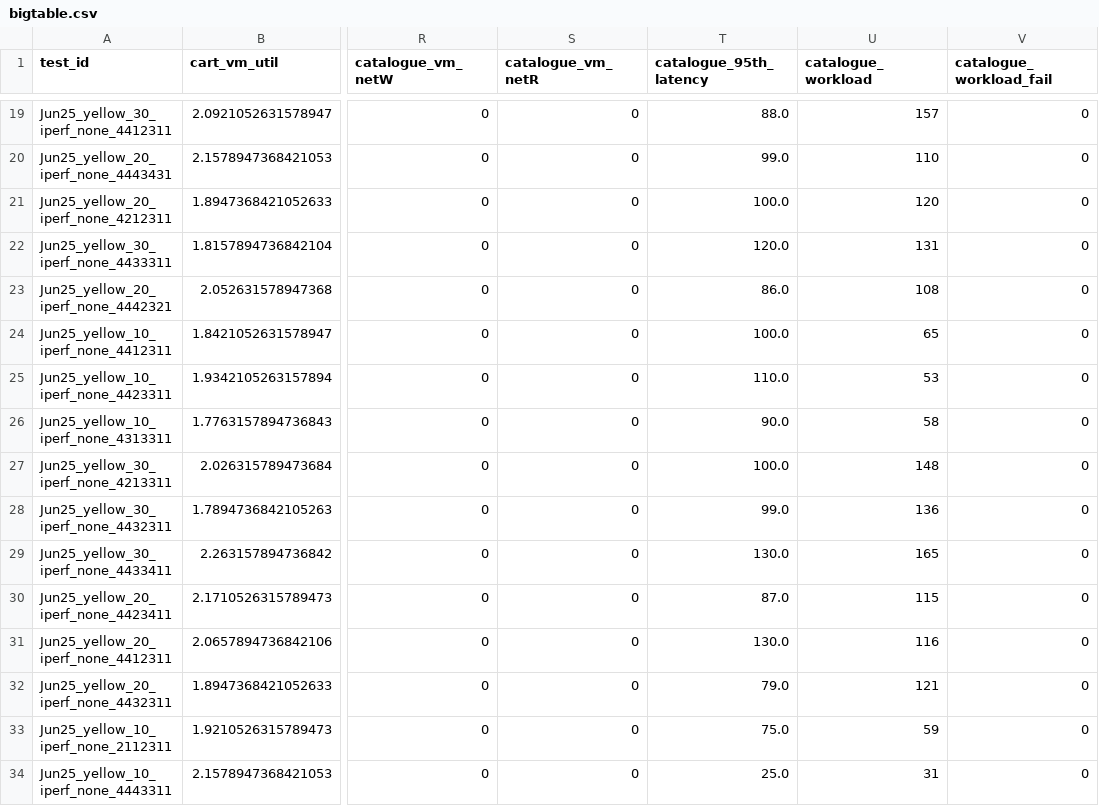
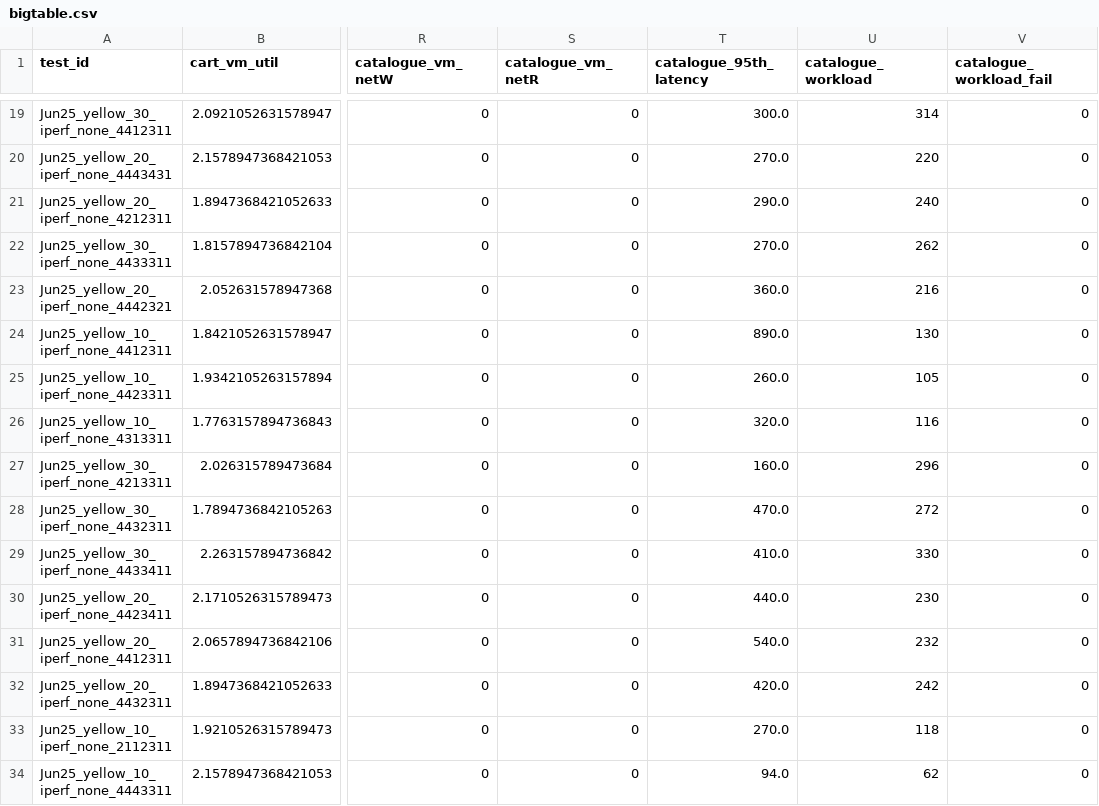
Before and after one commit to pengkang12/Adaptive_Microservice, a CSV file: training_data/bigtable.csv, drawn as a sheet; only a part is shown, gaps mark what is left out; the diff covers the shown part only; the diff names each change by its address in the sheet, - before the commit and + after, or states it on an @@ line.

```diff
--- a/training_data/bigtable.csv
+++ b/training_data/bigtable.csv
-T19 (catalogue_95th_latency): 88.0
+T19 (catalogue_95th_latency): 300.0
-U19 (catalogue_workload): 157
+U19 (catalogue_workload): 314
-T20 (catalogue_95th_latency): 99.0
+T20 (catalogue_95th_latency): 270.0
-U20 (catalogue_workload): 110
+U20 (catalogue_workload): 220
-T21 (catalogue_95th_latency): 100.0
+T21 (catalogue_95th_latency): 290.0
-U21 (catalogue_workload): 120
+U21 (catalogue_workload): 240
-T22 (catalogue_95th_latency): 120.0
+T22 (catalogue_95th_latency): 270.0
-U22 (catalogue_workload): 131
+U22 (catalogue_workload): 262
-T23 (catalogue_95th_latency): 86.0
+T23 (catalogue_95th_latency): 360.0
-U23 (catalogue_workload): 108
+U23 (catalogue_workload): 216
-T24 (catalogue_95th_latency): 100.0
+T24 (catalogue_95th_latency): 890.0
-U24 (catalogue_workload): 65
+U24 (catalogue_workload): 130
-T25 (catalogue_95th_latency): 110.0
+T25 (catalogue_95th_latency): 260.0
-U25 (catalogue_workload): 53
+U25 (catalogue_workload): 105
-T26 (catalogue_95th_latency): 90.0
+T26 (catalogue_95th_latency): 320.0
-U26 (catalogue_workload): 58
+U26 (catalogue_workload): 116
-T27 (catalogue_95th_latency): 100.0
+T27 (catalogue_95th_latency): 160.0
-U27 (catalogue_workload): 148
+U27 (catalogue_workload): 296
-T28 (catalogue_95th_latency): 99.0
+T28 (catalogue_95th_latency): 470.0
-U28 (catalogue_workload): 136
+U28 (catalogue_workload): 272
-T29 (catalogue_95th_latency): 130.0
+T29 (catalogue_95th_latency): 410.0
-U29 (catalogue_workload): 165
+U29 (catalogue_workload): 330
-T30 (catalogue_95th_latency): 87.0
+T30 (catalogue_95th_latency): 440.0
-U30 (catalogue_workload): 115
+U30 (catalogue_workload): 230
-T31 (catalogue_95th_latency): 130.0
+T31 (catalogue_95th_latency): 540.0
-U31 (catalogue_workload): 116
+U31 (catalogue_workload): 232
-T32 (catalogue_95th_latency): 79.0
+T32 (catalogue_95th_latency): 420.0
-U32 (catalogue_workload): 121
+U32 (catalogue_workload): 242
-T33 (catalogue_95th_latency): 75.0
+T33 (catalogue_95th_latency): 270.0
-U33 (catalogue_workload): 59
+U33 (catalogue_workload): 118
-T34 (catalogue_95th_latency): 25.0
+T34 (catalogue_95th_latency): 94.0
-U34 (catalogue_workload): 31
+U34 (catalogue_workload): 62
```
Also changed, not shown: 165 edited cells elsewhere in this file.
